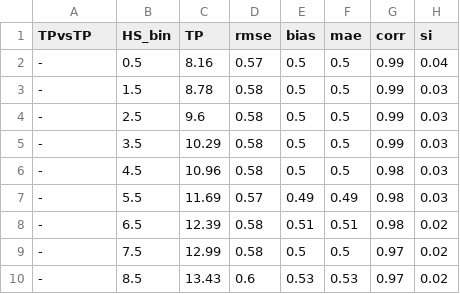
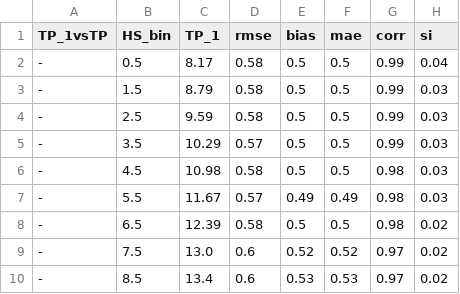
Before and after one commit to MET-OM/metocean-stats, a CSV file: docs/files/binned_error_metric.csv, drawn as a sheet.

```diff
--- a/docs/files/binned_error_metric.csv
+++ b/docs/files/binned_error_metric.csv
@@ -1,10 +1,10 @@
-TPvsTP,HS_bin,TP,rmse,bias,mae,corr,si
--,0.5,8.16,0.57,0.5,0.5,0.99,0.04
--,1.5,8.78,0.58,0.5,0.5,0.99,0.03
--,2.5,9.6,0.58,0.5,0.5,0.99,0.03
--,3.5,10.29,0.58,0.5,0.5,0.99,0.03
--,4.5,10.96,0.58,0.5,0.5,0.98,0.03
--,5.5,11.69,0.57,0.49,0.49,0.98,0.03
--,6.5,12.39,0.58,0.51,0.51,0.98,0.02
--,7.5,12.99,0.58,0.5,0.5,0.97,0.02
--,8.5,13.43,0.6,0.53,0.53,0.97,0.02
+TP_1vsTP,HS_bin,TP_1,rmse,bias,mae,corr,si
+-,0.5,8.17,0.58,0.5,0.5,0.99,0.04
+-,1.5,8.79,0.58,0.5,0.5,0.99,0.03
+-,2.5,9.59,0.58,0.5,0.5,0.99,0.03
+-,3.5,10.29,0.57,0.5,0.5,0.99,0.03
+-,4.5,10.98,0.58,0.5,0.5,0.98,0.03
+-,5.5,11.67,0.57,0.49,0.49,0.98,0.03
+-,6.5,12.39,0.58,0.5,0.5,0.98,0.02
+-,7.5,13.0,0.6,0.52,0.52,0.97,0.02
+-,8.5,13.4,0.6,0.53,0.53,0.97,0.02
```
Also changed, not shown: examples/binned_error_metric.csv, 8 other files.
